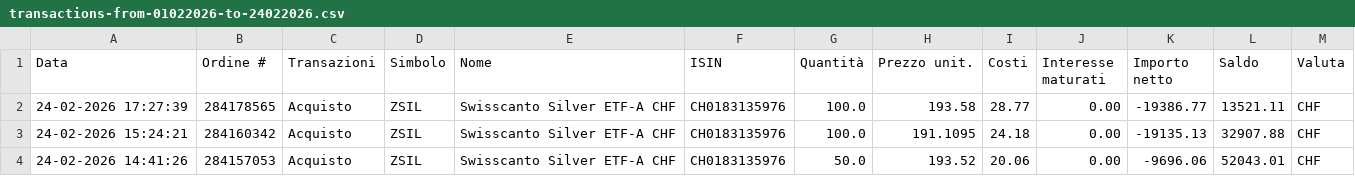
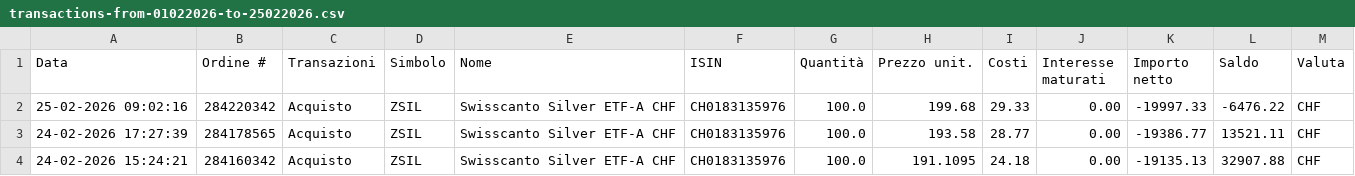
Before and after one commit to rressi/my-portfolio-notebooks, a CSV file: data/transactions-from-01022026-to-25022026.csv (was data/transactions-from-01022026-to-24022026.csv), drawn as a sheet; only a part is shown; the shorter side is filled out with more unchanged rows; the diff names each change by its address in the sheet, - before the commit and + after, or states it on an @@ line.

```diff
--- a/data/transactions-from-01022026-to-24022026.csv
+++ b/data/transactions-from-01022026-to-25022026.csv
+row 2: 25-02-2026 09:02:16 | 284220342 | Acquisto | ZSIL | Swisscanto Silver ETF-A CHF | CH0183135976 | 100.0 | 199.68 | 29.33 | 0.00 | -19997.33 | -6476.22 | CHF
```
Also changed, not shown: 49 other files.
